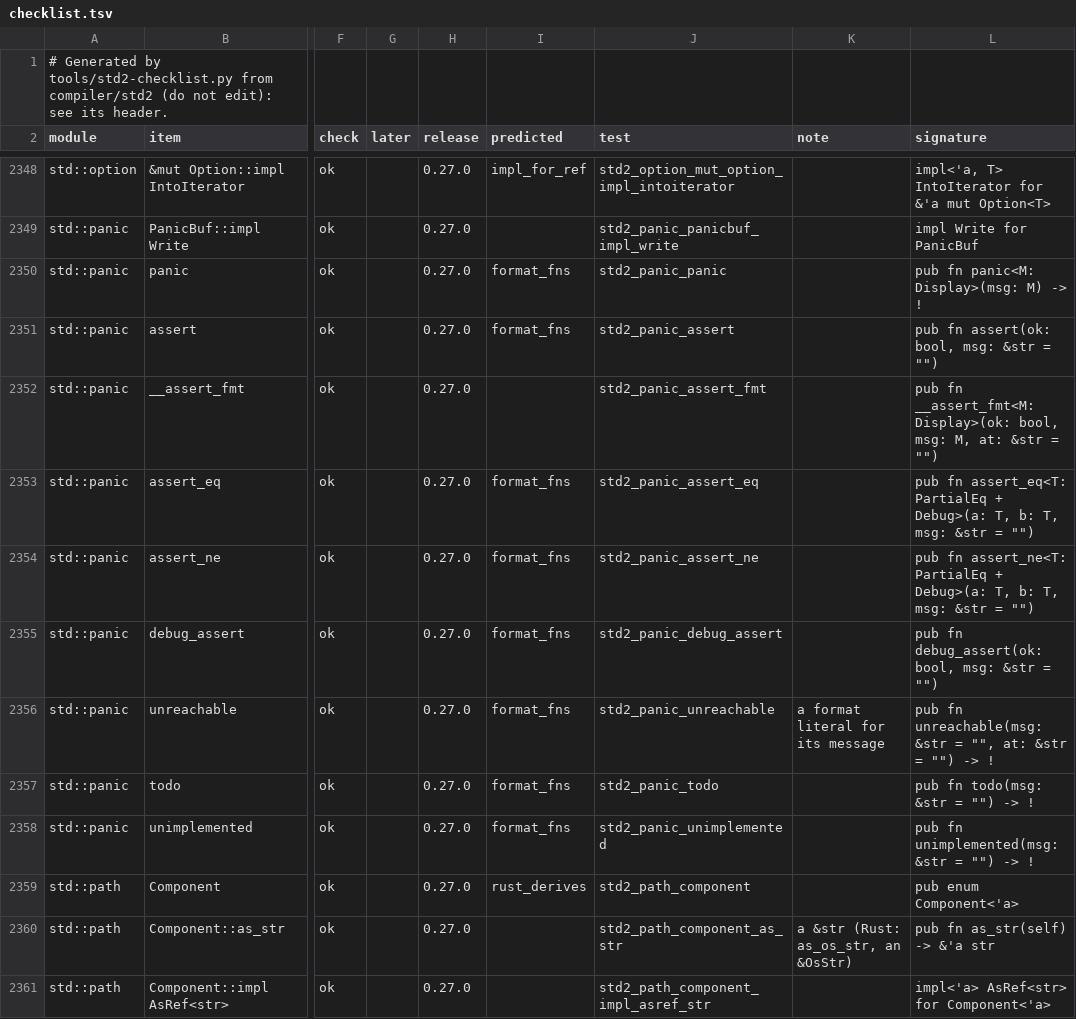
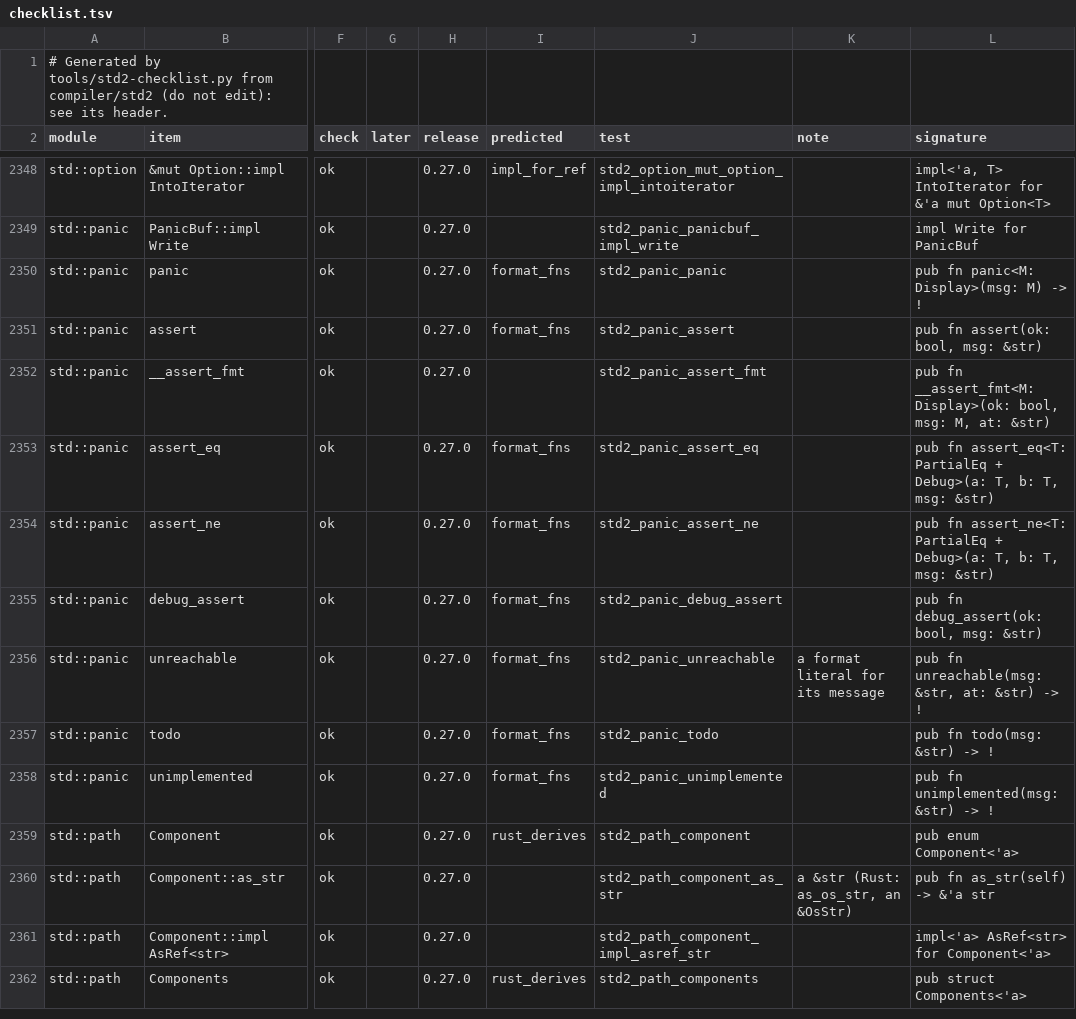
Before and after one commit to magniff/vole, a TSV file: compiler/std2/checklist.tsv, drawn as a sheet; only a part is shown, gaps mark what is left out; the shorter side is filled out with more unchanged rows; the diff names each change by its address in the sheet, - before the commit and + after, or states it on an @@ line.

Commit message:
tests: the checklist and the completion transcript after the macro-like set (F33.1)
std2/checklist.tsv made again; lsp complete: assert, assert_eq and
assert_ne show no default.

```diff
--- a/compiler/std2/checklist.tsv
+++ b/compiler/std2/checklist.tsv
-L2351 (signature): pub fn assert(ok: bool, msg: &str = "")
+L2351 (signature): pub fn assert(ok: bool, msg: &str)
-L2352 (signature): …M, at: &str = "")
+L2352 (signature): …M, at: &str)
-L2353 (signature): …T, msg: &str = "")
+L2353 (signature): …T, msg: &str)
-L2354 (signature): …T, msg: &str = "")
+L2354 (signature): …T, msg: &str)
-L2355 (signature): pub fn debug_assert(ok: bool, msg: &str = "")
+L2355 (signature): pub fn debug_assert(ok: bool, msg: &str)
-L2356 (signature): …fn unreachable(msg: &str = "", at: &str = "") -> !
+L2356 (signature): …fn unreachable(msg: &str, at: &str) -> !
-L2357 (signature): pub fn todo(msg: &str = "") -> !
+L2357 (signature): pub fn todo(msg: &str) -> !
-L2358 (signature): pub fn unimplemented(msg: &str = "") -> !
+L2358 (signature): pub fn unimplemented(msg: &str) -> !
```
Also changed, not shown: 1 other file.
